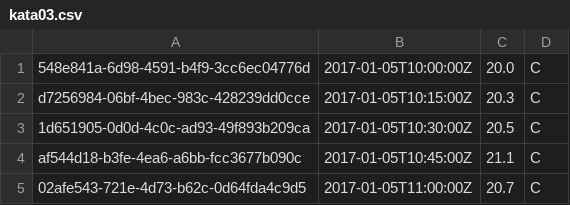
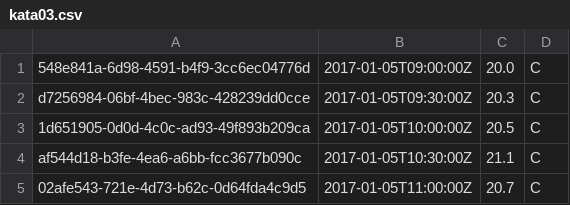
Before and after one commit to aisven/codecamp-akka-streams-scala, a CSV file: katas/src/main/resources/kata03.csv, drawn as a sheet.

Commit message:
kata03 improvements

```diff
--- a/katas/src/main/resources/kata03.csv
+++ b/katas/src/main/resources/kata03.csv
@@ -1,5 +1,5 @@
-548e841a-6d98-4591-b4f9-3cc6ec04776d,2017-01-05T10:00:00Z,20.0,C
-d7256984-06bf-4bec-983c-428239dd0cce,2017-01-05T10:15:00Z,20.3,C
-1d651905-0d0d-4c0c-ad93-49f893b209ca,2017-01-05T10:30:00Z,20.5,C
-af544d18-b3fe-4ea6-a6bb-fcc3677b090c,2017-01-05T10:45:00Z,21.1,C
+548e841a-6d98-4591-b4f9-3cc6ec04776d,2017-01-05T09:00:00Z,20.0,C
+d7256984-06bf-4bec-983c-428239dd0cce,2017-01-05T09:30:00Z,20.3,C
+1d651905-0d0d-4c0c-ad93-49f893b209ca,2017-01-05T10:00:00Z,20.5,C
+af544d18-b3fe-4ea6-a6bb-fcc3677b090c,2017-01-05T10:30:00Z,21.1,C
 02afe543-721e-4d73-b62c-0d64fda4c9d5,2017-01-05T11:00:00Z,20.7,C
```
Also changed, not shown: 1 other file.
